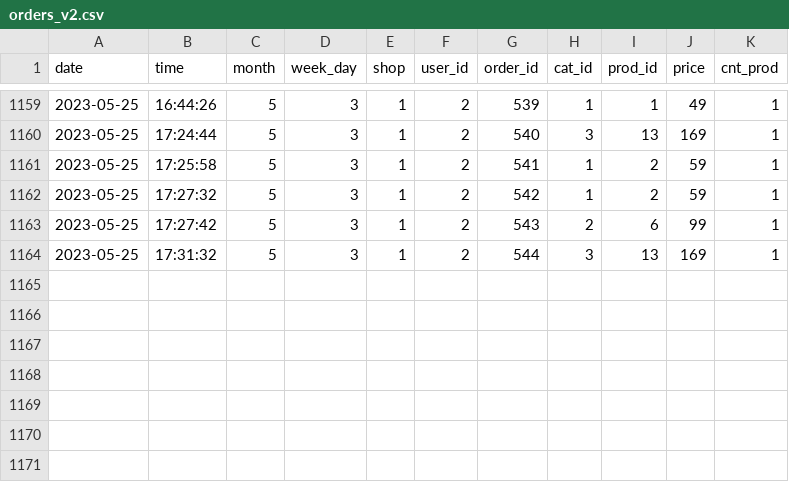
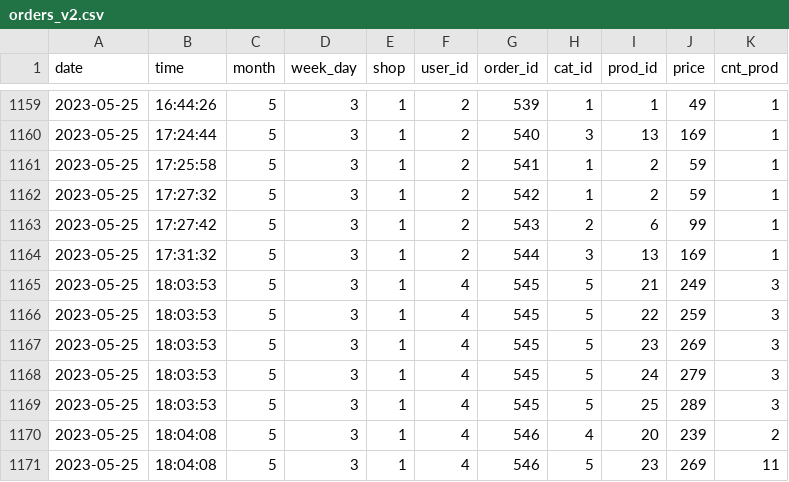
Before and after one commit to Tim-Shelll/RecoMarket, a CSV file: dataset/orders_v2.csv, drawn as a sheet; only a part is shown, gaps mark what is left out.

```diff
--- a/dataset/orders_v2.csv
+++ b/dataset/orders_v2.csv
@@ -1164 +1164,8 @@ date,time,month,week_day,shop,user_id,order_id,cat_id,prod_id,price,cnt_prod
 2023-05-25,17:31:32,5,3,1,2,544,3,13,169,1
+2023-05-25,18:03:53,5,3,1,4,545,5,21,249,3
+2023-05-25,18:03:53,5,3,1,4,545,5,22,259,3
+2023-05-25,18:03:53,5,3,1,4,545,5,23,269,3
+2023-05-25,18:03:53,5,3,1,4,545,5,24,279,3
+2023-05-25,18:03:53,5,3,1,4,545,5,25,289,3
+2023-05-25,18:04:08,5,3,1,4,546,4,20,239,2
+2023-05-25,18:04:08,5,3,1,4,546,5,23,269,11
```
Also changed, not shown: dataset/recomendations.csv, 2 other files.
